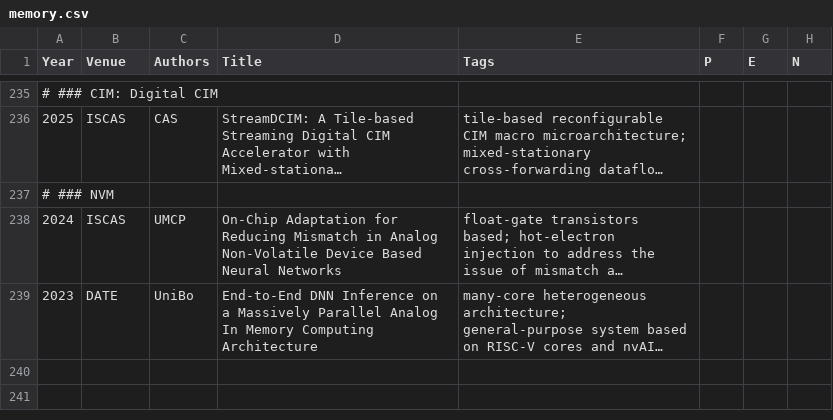
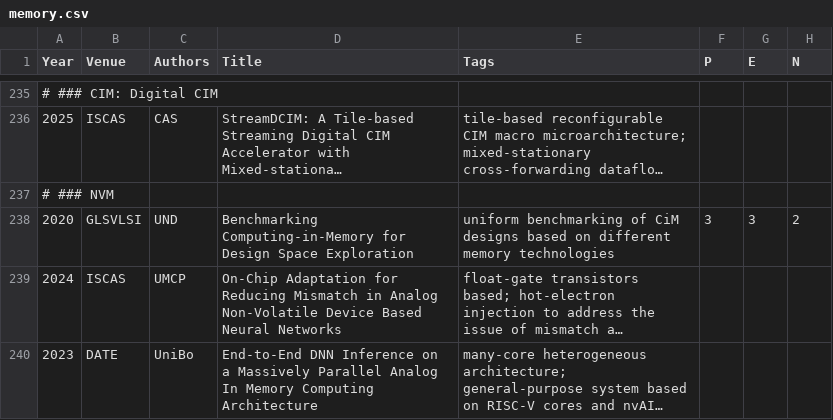
Before and after one commit to pku-lemonade/review, a CSV file: docs/data/hardware/memory.csv, drawn as a sheet; only a part is shown, gaps mark what is left out; long unchanged cells end in …; the diff names each change by its address in the sheet, - before the commit and + after, or states it on an @@ line.

```diff
--- a/docs/data/hardware/memory.csv
+++ b/docs/data/hardware/memory.csv
+row 238: 2020 | GLSVLSI | UND | Benchmarking Computing-in-Memory for Design Space Exploration | uniform benchmarking of CiM designs based on different memory technologies | 3 | 3 | 2
```
